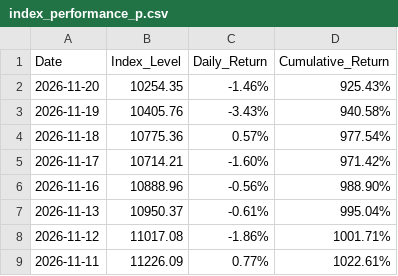
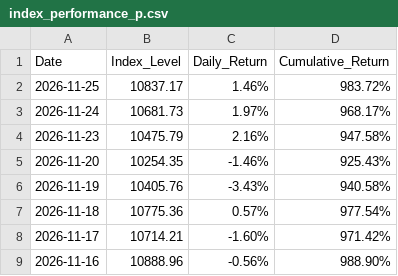
Before and after one commit to lunarodas/Arandkei-Sports-Index, a CSV file: data/index_performance_p.csv, drawn as a sheet; only a part is shown; the shorter side is filled out with more unchanged rows.

Commit message:
Update index_performance_p.csv

```diff
--- a/data/index_performance_p.csv
+++ b/data/index_performance_p.csv
@@ -1,2 +1,5 @@
 Date,Index_Level,Daily_Return,Cumulative_Return
+2026-11-25,10837.17,1.46%,983.72%
+2026-11-24,10681.73,1.97%,968.17%
+2026-11-23,10475.79,2.16%,947.58%
 2026-11-20,10254.35,-1.46%,925.43%
```
